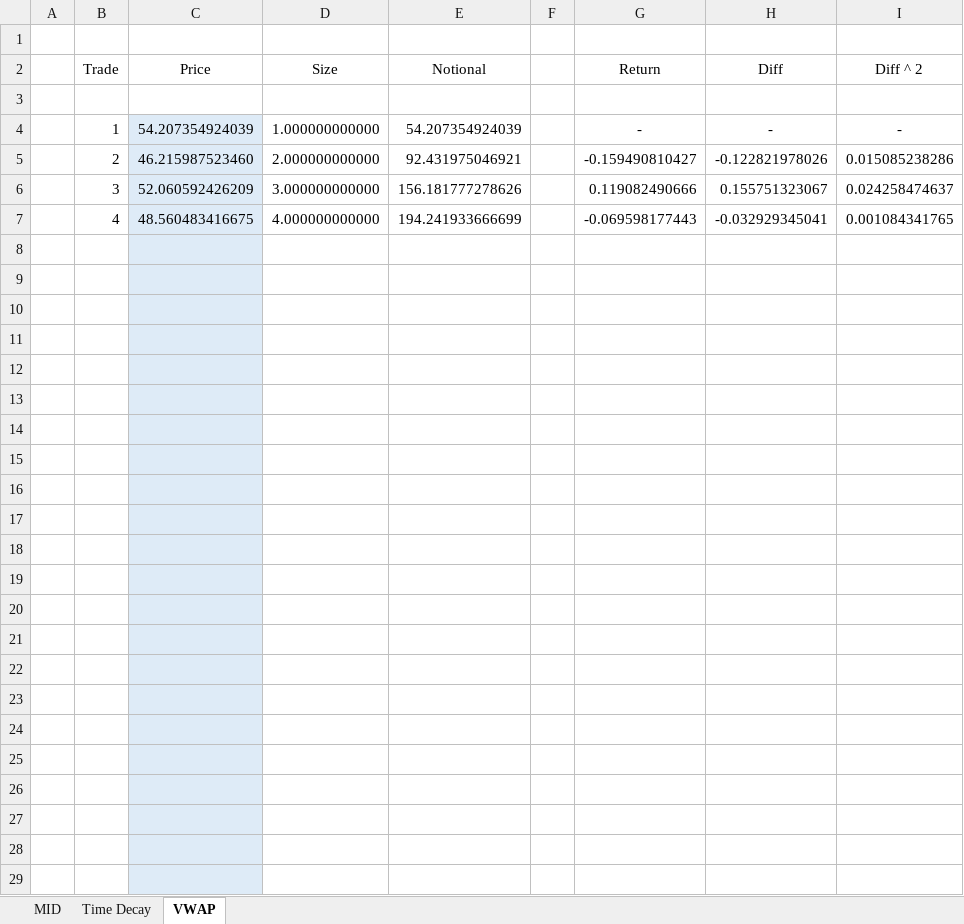
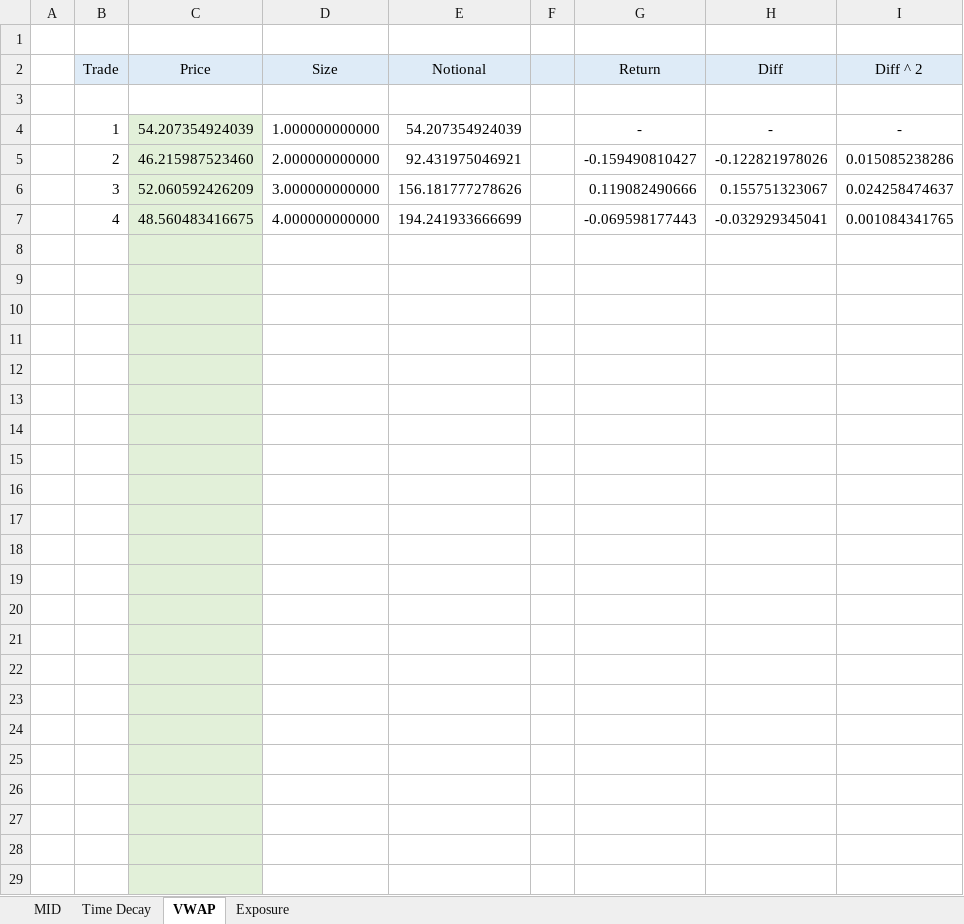
Before and after one commit to after-the-sunrise/cryptotrader, an Excel workbook: etc/doc/Cryptotrader.xlsx, sheet VWAP, drawn as a sheet; only a part is shown; values as stored, in another font and other column widths than the file's, no borders; the diff covers the shown part only; the diff names each change by its address in the sheet, - before the commit and + after, or states it on an @@ line.

```diff
--- a/etc/doc/Cryptotrader.xlsx (sheet VWAP)
+++ b/etc/doc/Cryptotrader.xlsx (sheet VWAP)
+sheet tab: Exposure
-B2:I2 fill: none
+B2:I2 fill: #DEEBF7
-C4:C29 fill: #DEEBF7
+C4:C29 fill: #E2F0D9
```
Also changed, not shown: cell formats elsewhere in this sheet, sheet MID, sheet Time Decay, 2 other files.
